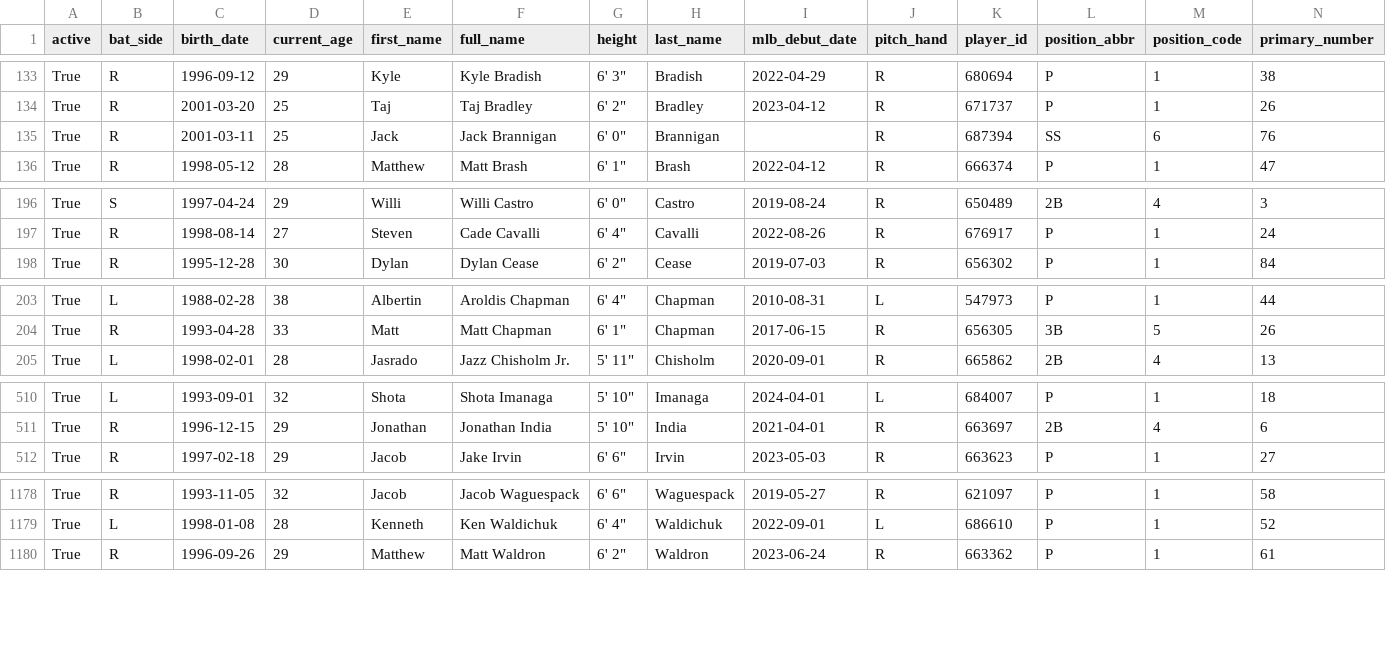
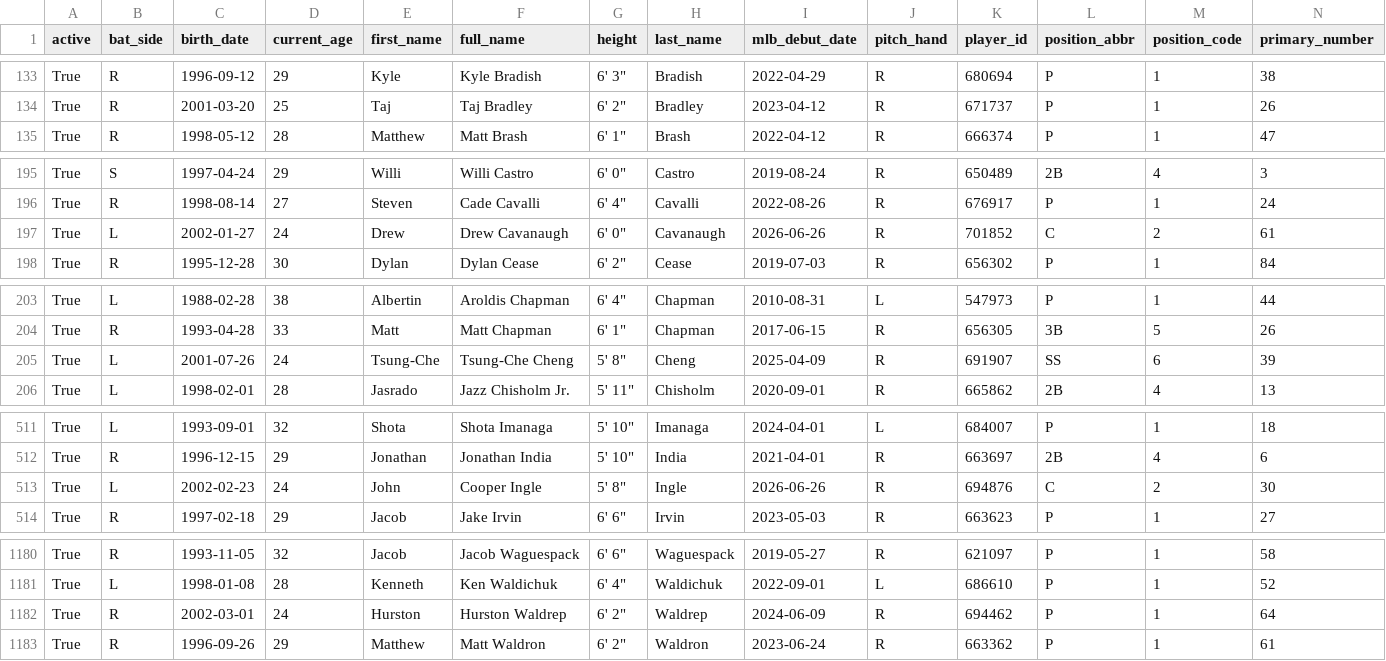
Before and after one commit to fuku8/mlb-data, a CSV file: data/players.csv, drawn as a sheet; only a part is shown, gaps mark what is left out; removed rows and columns are numbered as before the commit, all else as after; rows hold the shown columns only; the diff covers the shown part only; the diff names each change by its address in the sheet, - before the commit and + after, or states it on an @@ line.

```diff
--- a/data/players.csv
+++ b/data/players.csv
-row 135: True | R | 2001-03-11 | 25 | Jack | Jack Brannigan | 6' 0" | Brannigan |  | R | 687394 | SS | 6 | 76
+row 197: True | L | 2002-01-27 | 24 | Drew | Drew Cavanaugh | 6' 0" | Cavanaugh | 2026-06-26 | R | 701852 | C | 2 | 61
+row 205: True | L | 2001-07-26 | 24 | Tsung-Che | Tsung-Che Cheng | 5' 8" | Cheng | 2025-04-09 | R | 691907 | SS | 6 | 39
+row 513: True | L | 2002-02-23 | 24 | John | Cooper Ingle | 5' 8" | Ingle | 2026-06-26 | R | 694876 | C | 2 | 30
+row 1182: True | R | 2002-03-01 | 24 | Hurston | Hurston Waldrep | 6' 2" | Waldrep | 2024-06-09 | R | 694462 | P | 1 | 64
```
Also changed, not shown: 6 edited cells elsewhere in this file, data/player_fielding.csv, data/player_hitting.csv, 4 other files.
